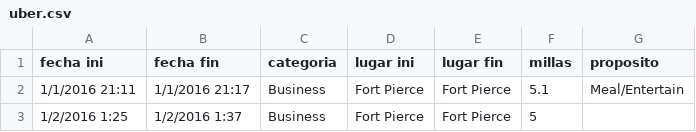
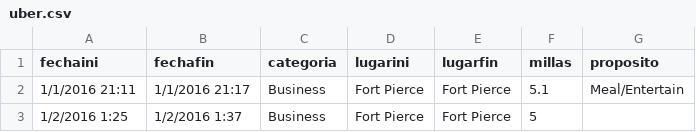
Before and after one commit to Umauro/LabEstaca1, a CSV file: uber.csv, drawn as a sheet; only a part is shown.

```diff
--- a/uber.csv
+++ b/uber.csv
@@ -1,2 +1,2 @@
-"fecha ini","fecha fin","categoria","lugar ini","lugar fin","millas","proposito"
+"fechaini","fechafin","categoria","lugarini","lugarfin","millas","proposito"
 "1/1/2016 21:11","1/1/2016 21:17","Business","Fort Pierce","Fort Pierce",5.1,"Meal/Entertain"
```
Also changed, not shown: 4 other files.
